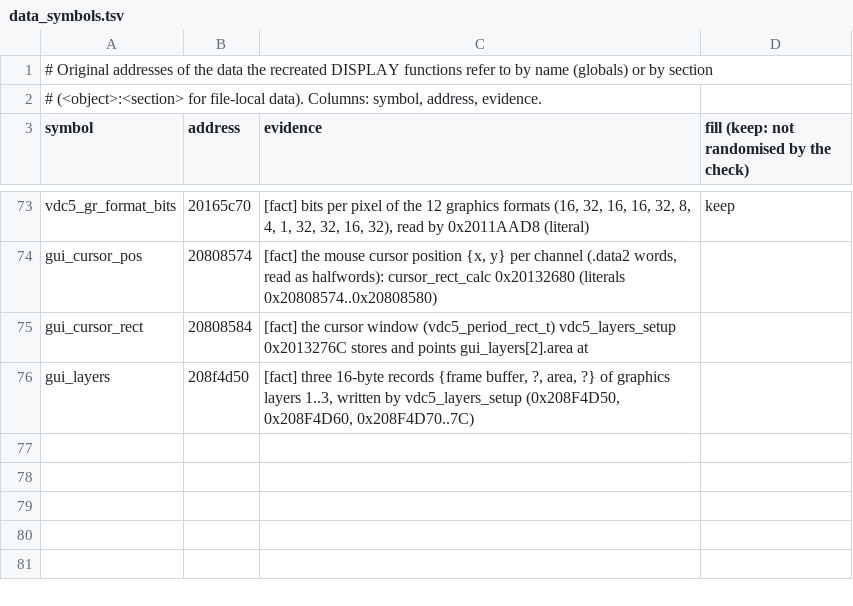
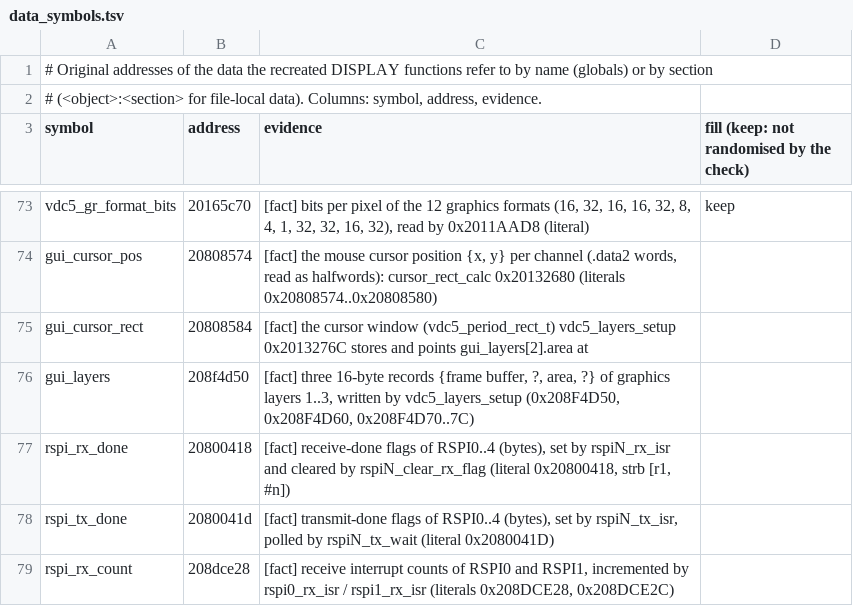
Before and after one commit to Reid-n0rc/FT-710_Firmware, a TSV file: src/display/data_symbols.tsv, drawn as a sheet; only a part is shown, gaps mark what is left out.

```diff
--- a/src/display/data_symbols.tsv
+++ b/src/display/data_symbols.tsv
@@ -76 +76,4 @@ gui_cursor_rect	20808584	[fact] the cursor window (vdc5_period_rect_t) vdc5_laye
 gui_layers	208f4d50	[fact] three 16-byte records {frame buffer, ?, area, ?} of graphics layers 1..3, written by vdc5_layers_setup (0x208F4D50, 0x208F4D60, 0x208F4D70..7C)
+rspi_rx_done	20800418	[fact] receive-done flags of RSPI0..4 (bytes), set by rspiN_rx_isr and cleared by rspiN_clear_rx_flag (literal 0x20800418, strb [r1, #n])
+rspi_tx_done	2080041d	[fact] transmit-done flags of RSPI0..4 (bytes), set by rspiN_tx_isr, polled by rspiN_tx_wait (literal 0x2080041D)
+rspi_rx_count	208dce28	[fact] receive interrupt counts of RSPI0 and RSPI1, incremented by rspi0_rx_isr / rspi1_rx_isr (literals 0x208DCE28, 0x208DCE2C)
```
Also changed, not shown: 7 other files.
